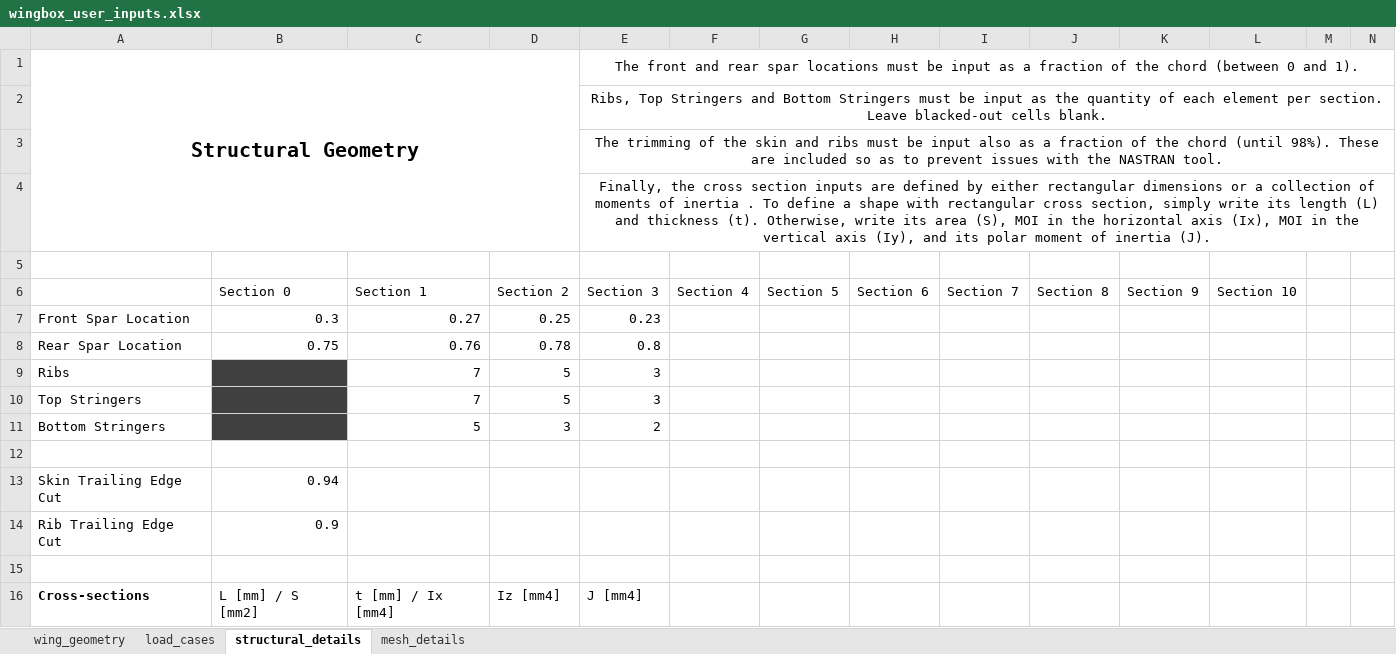
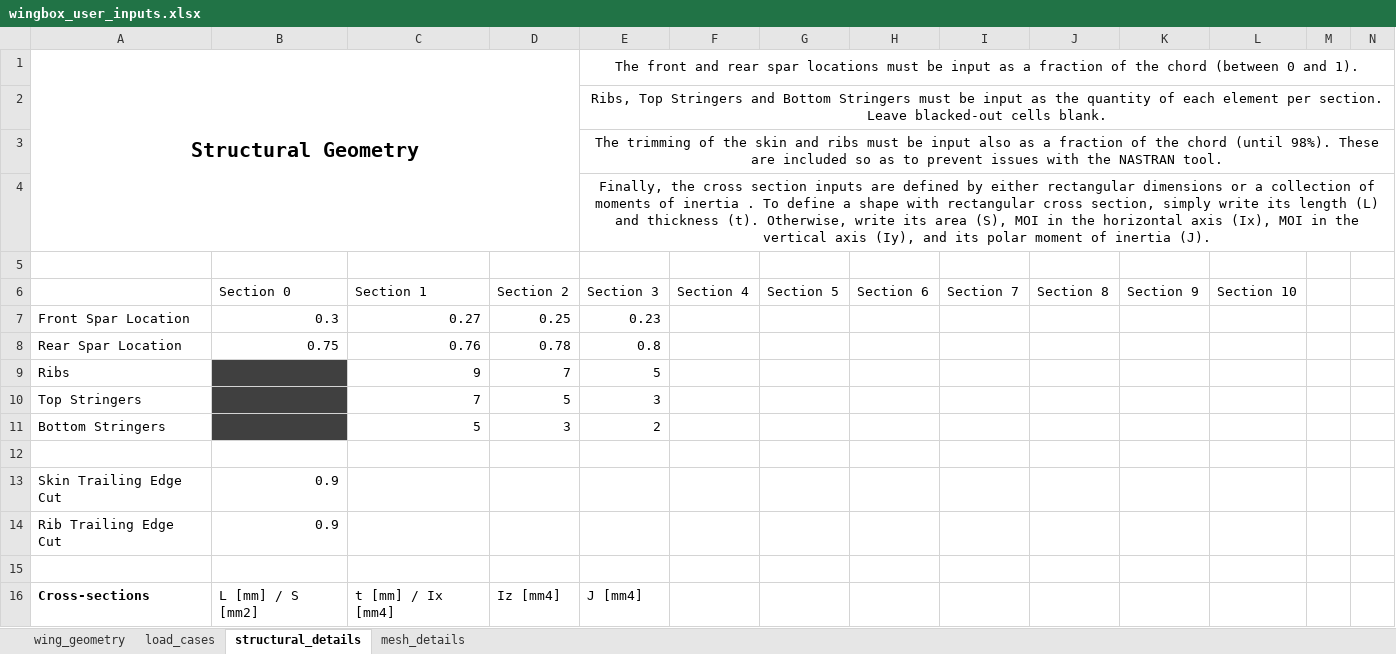
Before and after one commit to mdominguezlarra/Wingbox_w_GUI, an Excel workbook: wingbox_user_inputs.xlsx, sheet structural_details, drawn as a sheet; only a part is shown; values as stored, in another font and other column widths than the file's, no borders; removed rows and columns are numbered as before the commit, all else as after; the diff names each change by its address in the sheet, - before the commit and + after, or states it on an @@ line.

Commit message:
Small correction in input file.

```diff
--- a/wingbox_user_inputs.xlsx (sheet structural_details)
+++ b/wingbox_user_inputs.xlsx (sheet structural_details)
-row 9: Ribs |  | 7 | 5 | 3
+row 9: Ribs |  | 9 | 7 | 5
-B13 (Section 0): 0.94
+B13 (Section 0): 0.9
```
Also changed, not shown: sheet mesh_details.
